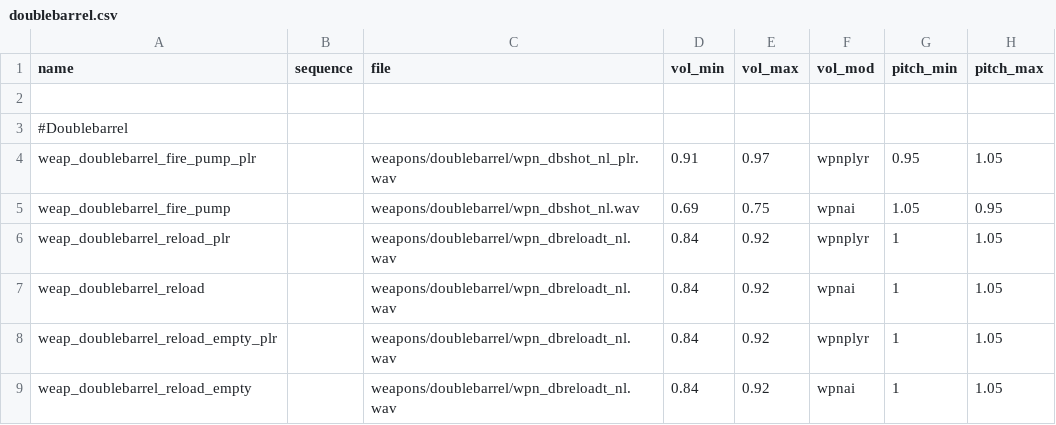
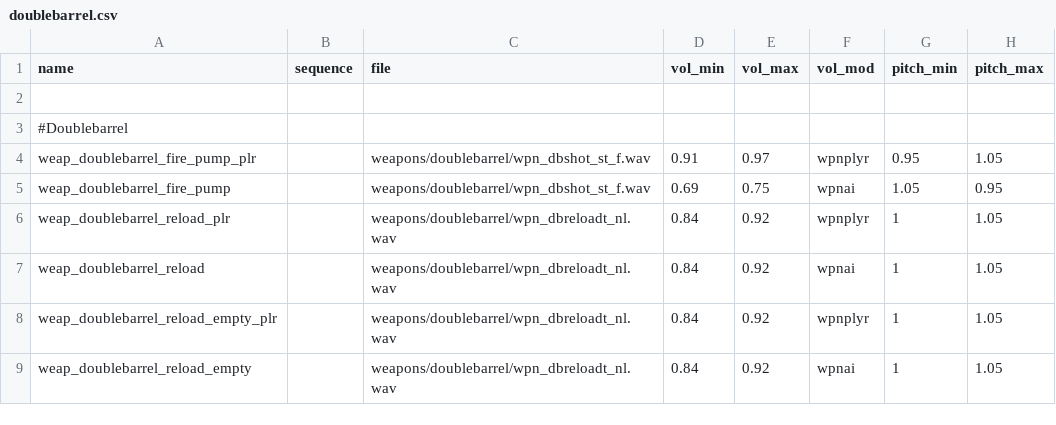
Before and after one commit to nl-squad/nl-cod2-zom-iwds, a CSV file: iwds/zz.iwd/all/soundaliases/doublebarrel.csv, drawn as a sheet; only a part is shown; the diff names each change by its address in the sheet, - before the commit and + after, or states it on an @@ line.

Commit message:
added dbshot

```diff
--- a/iwds/zz.iwd/all/soundaliases/doublebarrel.csv
+++ b/iwds/zz.iwd/all/soundaliases/doublebarrel.csv
-C4 (file): weapons/doublebarrel/wpn_dbshot_nl_plr.wav
+C4 (file): weapons/doublebarrel/wpn_dbshot_st_f.wav
-C5 (file): weapons/doublebarrel/wpn_dbshot_nl.wav
+C5 (file): weapons/doublebarrel/wpn_dbshot_st_f.wav
```
Also changed, not shown: 1 other file.
